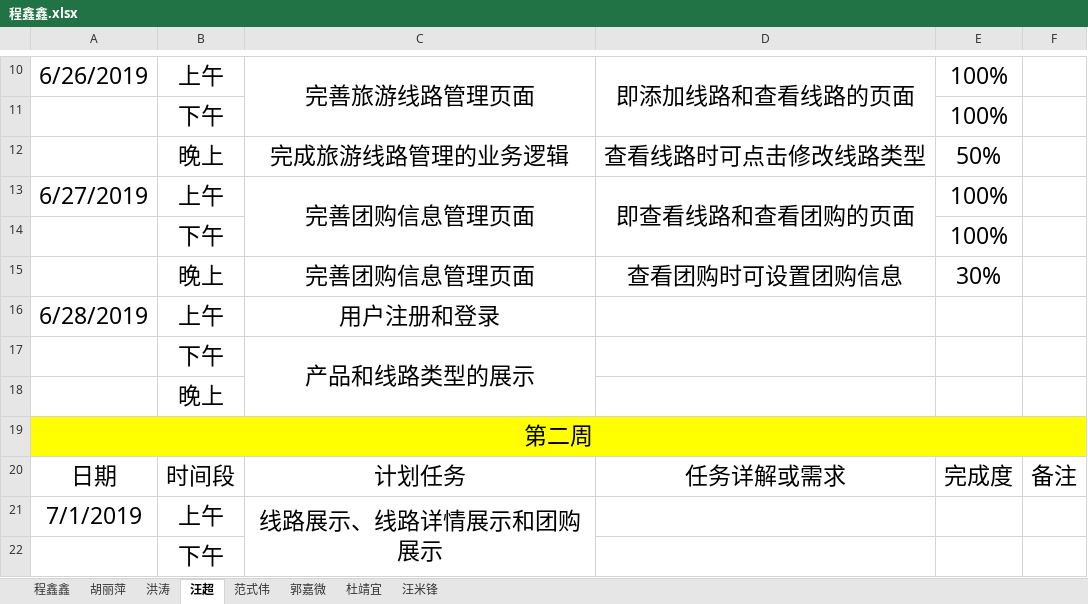
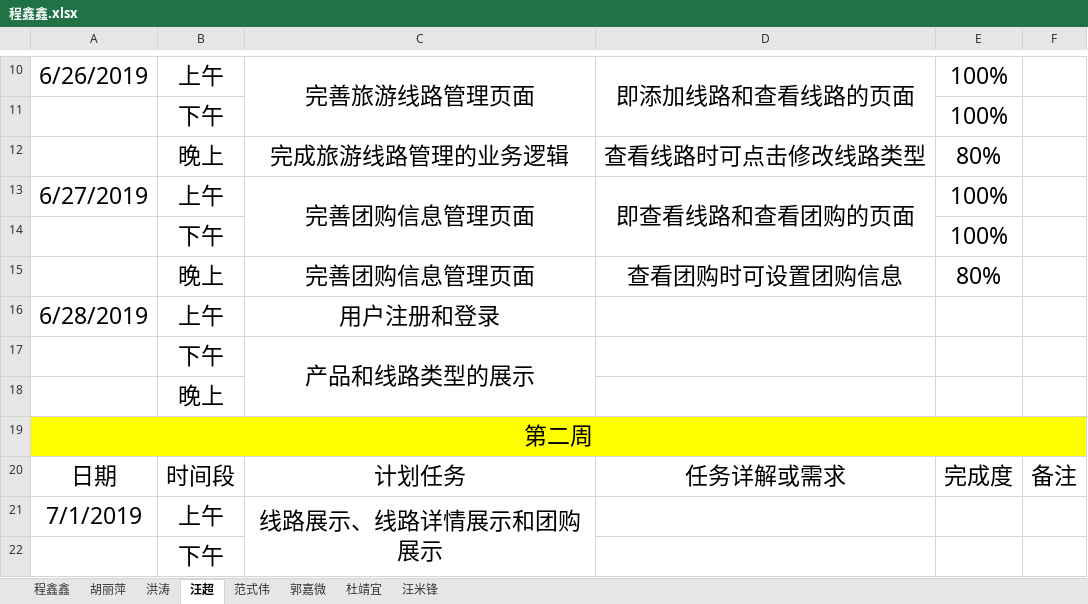
Before and after one commit to hgkj-rj-02/hgkj_02, an Excel workbook: 程鑫鑫/程鑫鑫.xlsx, sheet 汪超, drawn as a sheet; only a part is shown, gaps mark what is left out; values as stored, in another font and other column widths than the file's, no borders; the diff names each change by its address in the sheet, - before the commit and + after, or states it on an @@ line.

```diff
--- a/程鑫鑫/程鑫鑫.xlsx (sheet 汪超)
+++ b/程鑫鑫/程鑫鑫.xlsx (sheet 汪超)
-E12: 50%
+E12: 80%
-E15: 30%
+E15: 80%
```
Also changed, not shown: sheet 杜靖宜.
